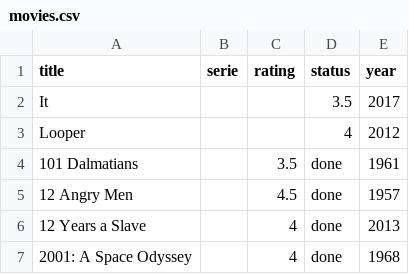
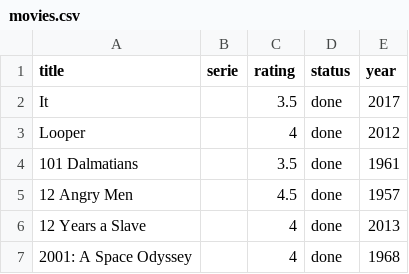
Before and after one commit to alexDarcy/blog, a CSV file: mng-data/movies.csv, drawn as a sheet; only a part is shown.

Commit message:
Updating movies

```diff
--- a/mng-data/movies.csv
+++ b/mng-data/movies.csv
@@ -1,4 +1,4 @@
 title,serie,rating,status,year
-It,,,3.5,2017
-Looper,,,4,2012
+It,,3.5,done,2017
+Looper,,4,done,2012
 101 Dalmatians,,3.5,done,1961
```
